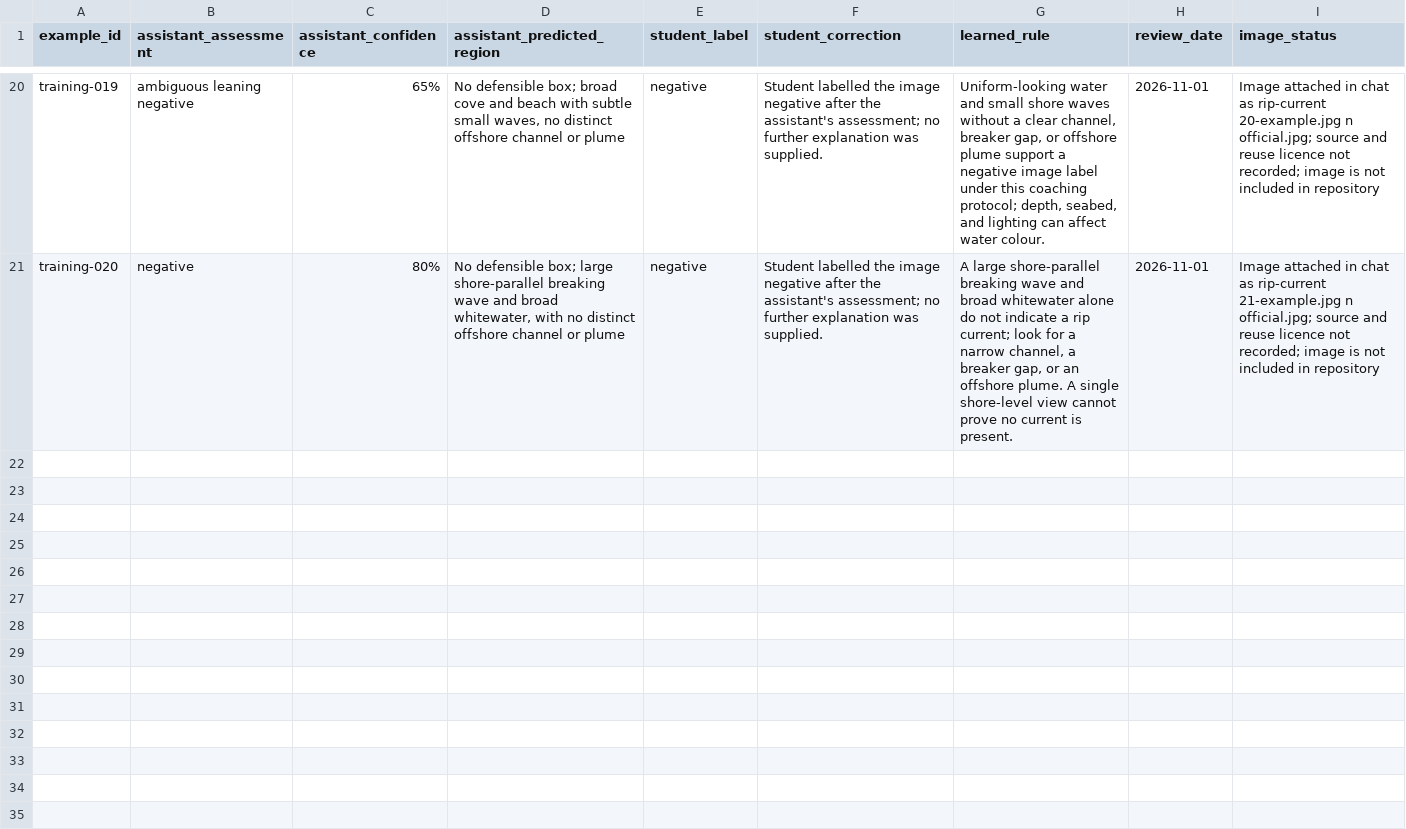
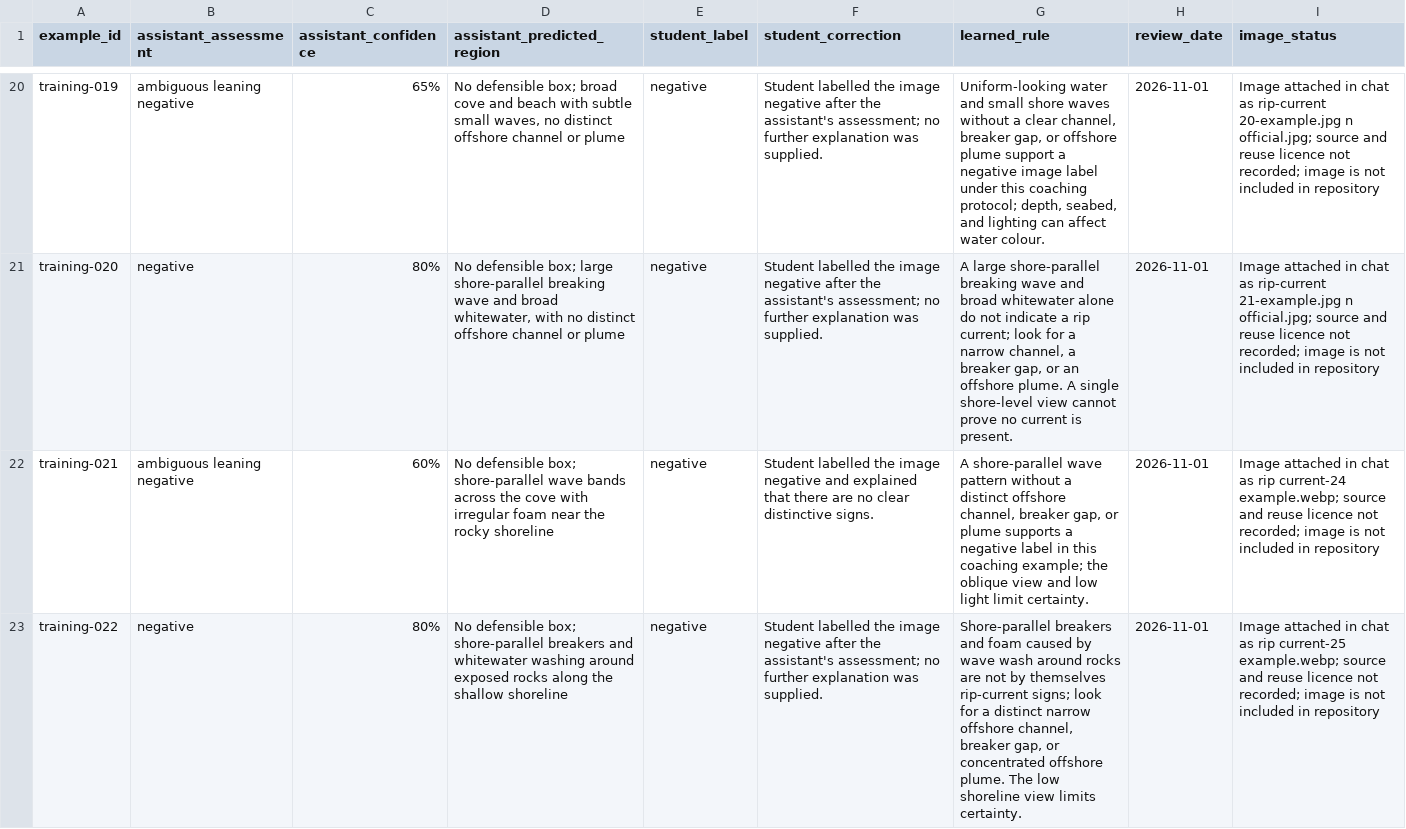
Before and after one commit to seanogor/riptide-yste-2026, a CSV file: data/training_log.csv, drawn as a sheet; only a part is shown, gaps mark what is left out; the diff names each change by its address in the sheet, - before the commit and + after, or states it on an @@ line.

```diff
--- a/data/training_log.csv
+++ b/data/training_log.csv
+row 22: training-021 | ambiguous leaning negative | 60% | No defensible box; shore-parallel wave bands across the cove with irregular foam near the rocky shoreline | negative | Student labelled the image negative and explained that there are no clear distinctive signs. | A shore-parallel wave pattern without a distinct offshore channel, breaker gap, or plume supports a negative label in this coaching example; the oblique view and low light limit certainty. | 2026-11-01 | Image attached in chat as rip current-24 example.webp; source and reuse licence not recorded; image is not included in repository
+row 23: training-022 | negative | 80% | No defensible box; shore-parallel breakers and whitewater washing around exposed rocks along the shallow shoreline | negative | Student labelled the image negative after the assistant's assessment; no further explanation was supplied. | Shore-parallel breakers and foam caused by wave wash around rocks are not by themselves rip-current signs; look for a distinct narrow offshore channel, breaker gap, or concentrated offshore plume. The low shoreline view limits certainty. | 2026-11-01 | Image attached in chat as rip current-25 example.webp; source and reuse licence not recorded; image is not included in repository
```
Also changed, not shown: 1 other file.
